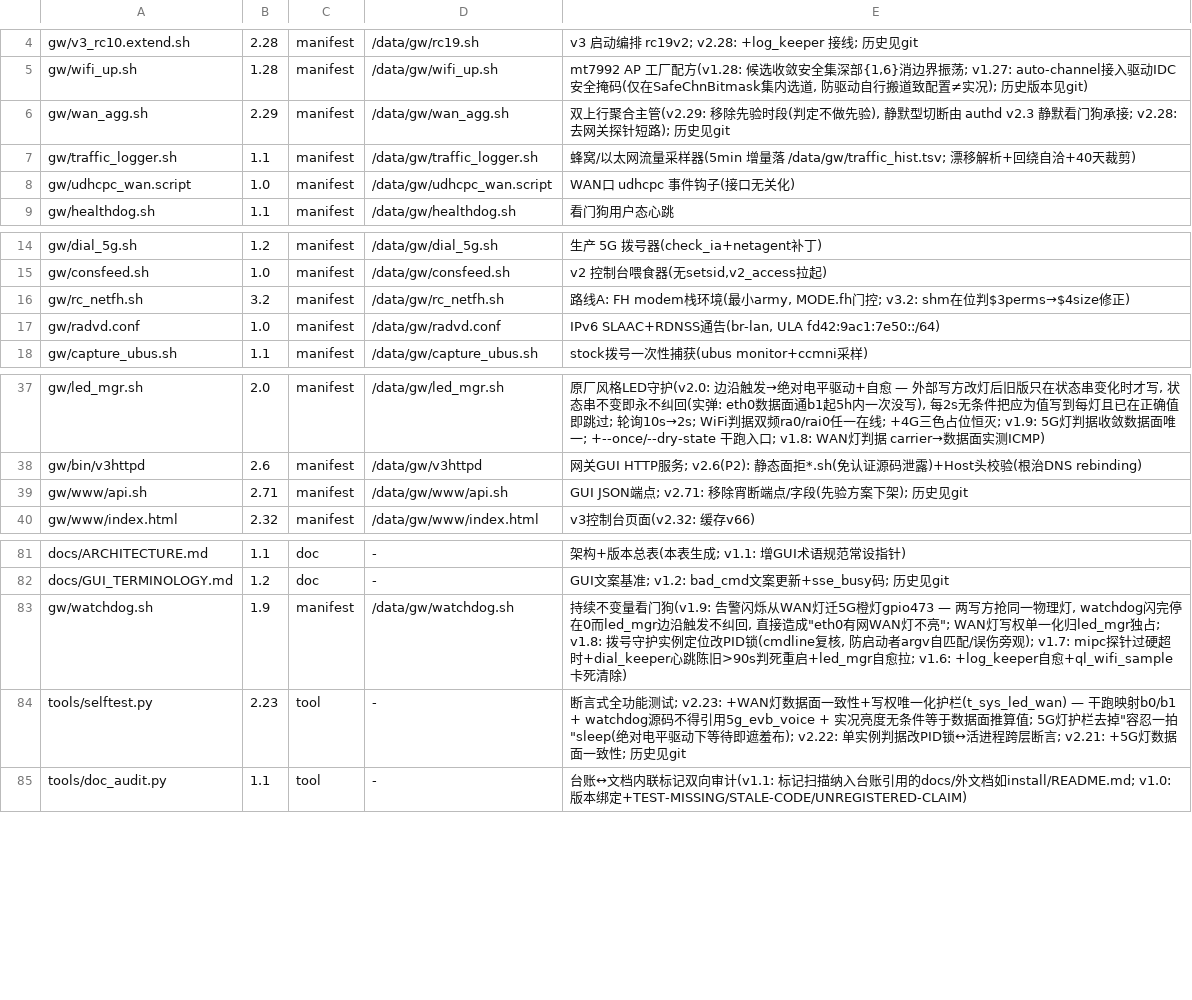
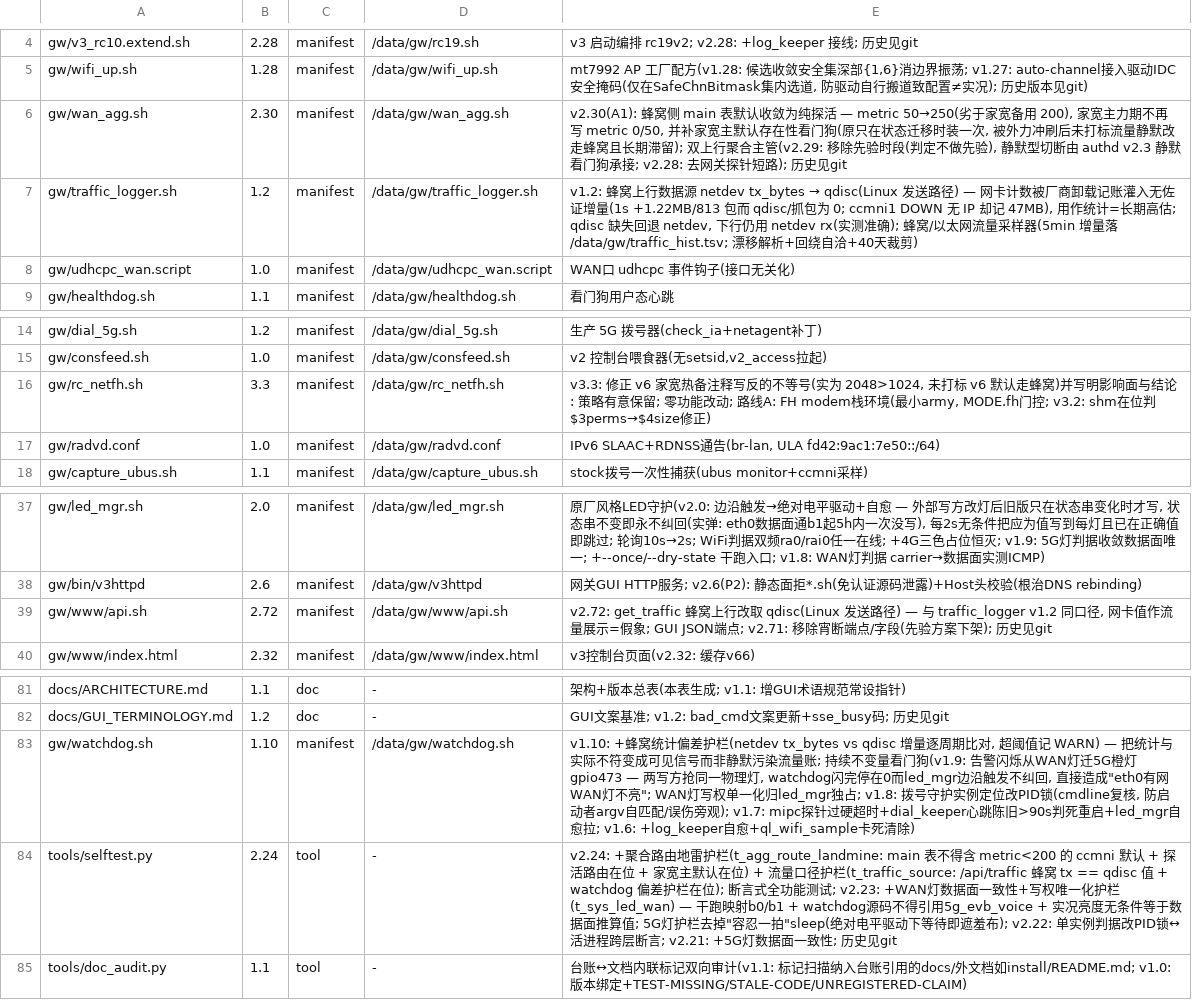
Before and after one commit to chr431/fiberhome-lg6151m, a TSV file: tools/VERSIONS.tsv, drawn as a sheet; only a part is shown, gaps mark what is left out.

Commit message:
A1 修聚合路由地雷(蜂窝抢 main 表默认) + B 修流量统计口径(网卡值→Linux 路径值)
A1 真实缺陷(实测复核确认, 比原判更危险): 蜂窝侧 main 表默认路由 metric 50
插在家宽主默认(0)与家宽备用(200)之间, 且**家宽主默认只在状态迁移时安装一次、
没有看门狗** —— 被外力(租约/认证刷新)冲刷后无人补, 未打标流量(netagent/DNS/NTP
+ 丢标记的转发流)会静默改走蜂窝并长期滞留。这是唯一真实的"流量偏好蜂窝"路径。
- wan_agg v2.30: 探活路由 metric 50→250(劣于家宽备用 200, 先立新再拆旧);
  5G 漂移块不再往 main 写 metric 0/50(仅当蜂窝已是主线默认时才重指);
  补家宽主默认存在性看门狗(仅"家宽唯一主力" S1=0&S2=1 时维护, 不与蜂窝主力
  模式抢默认)。实测旧值 50 会被自愈清除。

B 统计口径(实弹取证): ccmni 网卡 tx_bytes 会被厂商卸载路径的记账灌入无法佐证的
批量增量 —— 1 秒内 +1,221,373B/813 包, 而同期 qdisc 仅 +29B/1 包、ccmni2 抓包
只有 6 个探针包; 无 IP/无路由且 DOWN 的 ccmni1 也记了 47MB。已知量注入实测 qdisc
对真实流量逐字节/逐包一致, 故改用 qdisc(Linux 发送路径)口径:
- traffic_logger v1.2: 蜂窝上行取 qdisc(qdisc 缺失回退 netdev); 下行仍 netdev rx
  (1MB 下载实测 +1.08MB, 准确)。历史行不改写, 切换点前是网卡报告值。
- api v2.72: get_traffic 同口径, 免得 GUI 展示继续是假象。
- watchdog v1.10: +偏差护栏(逐周期比对两者增量, 超 2MiB 记 WARN) —— 把"统计与
  实际不符"变成可见信号, 不猜修只取证。

同时澄清两条此前的判断(读码后修正, 不动作):
- A2(v6 未打标默认走蜂窝)是**有意设计**(rc_netfh v1.6 注释记录 2026-10-05 强绑
  ULA 实测切换); 仅修正注释里写反的不等号并写明影响面(rc_netfh v3.3, 零功能改动)。
- A3(wan_agg 判蜂窝已死)是我误读: eth_prio 下 E1=0 是"待命侧逻辑置零"的设计注入
  (日志 d1=0 即证非探测判死), 家宽一死 NS2=0 蜂窝按 NS1 接班。

selftest v2.24: +t_agg_route_landmine(main 表不得含 metric<200 的 ccmni 默认 +
探活路由在位 + 家宽主默认在位) + t_traffic_source(/api/traffic 蜂窝 tx == qdisc 值)。

```diff
--- a/tools/VERSIONS.tsv
+++ b/tools/VERSIONS.tsv
@@ -5,4 +5,4 @@ gw/v3_rc10.extend.sh	2.28	manifest	/data/gw/rc19.sh	v3 启动编排 rc19v2; v2.2
 gw/wifi_up.sh	1.28	manifest	/data/gw/wifi_up.sh	mt7992 AP 工厂配方(v1.28: 候选收敛安全集深部{1,6}消边界振荡; v1.27: auto-channel接入驱动IDC安全掩码(仅在SafeChnBitmask集内选道, 防驱动自行搬道致配置≠实况); 历史版本见git)
-gw/wan_agg.sh	2.29	manifest	/data/gw/wan_agg.sh	双上行聚合主管(v2.29: 移除先验时段(判定不做先验), 静默型切断由 authd v2.3 静默看门狗承接; v2.28: 去网关探针短路); 历史见git
-gw/traffic_logger.sh	1.1	manifest	/data/gw/traffic_logger.sh	蜂窝/以太网流量采样器(5min 增量落 /data/gw/traffic_hist.tsv; 漂移解析+回绕自洽+40天裁剪)
+gw/wan_agg.sh	2.30	manifest	/data/gw/wan_agg.sh	v2.30(A1): 蜂窝侧 main 表默认收敛为纯探活 — metric 50→250(劣于家宽备用 200), 家宽主力期不再写 metric 0/50, 并补家宽主默认存在性看门狗(原只在状态迁移时装一次, 被外力冲刷后未打标流量静默改走蜂窝且长期滞留); 双上行聚合主管(v2.29: 移除先验时段(判定不做先验), 静默型切断由 authd v2.3 静默看门狗承接; v2.28: 去网关探针短路); 历史见git
+gw/traffic_logger.sh	1.2	manifest	/data/gw/traffic_logger.sh	v1.2: 蜂窝上行数据源 netdev tx_bytes → qdisc(Linux 发送路径) — 网卡计数被厂商卸载记账灌入无佐证增量(1s +1.22MB/813 包而 qdisc/抓包为 0; ccmni1 DOWN 无 IP 却记 47MB), 用作统计=长期高估; qdisc 缺失回退 netdev, 下行仍用 netdev rx(实测准确); 蜂窝/以太网流量采样器(5min 增量落 /data/gw/traffic_hist.tsv; 漂移解析+回绕自洽+40天裁剪)
 gw/udhcpc_wan.script	1.0	manifest	/data/gw/udhcpc_wan.script	WAN口 udhcpc 事件钩子(接口无关化)
@@ -15,3 +15,3 @@ gw/dial_5g.sh	1.2	manifest	/data/gw/dial_5g.sh	生产 5G 拨号器(check_ia+neta
 gw/consfeed.sh	1.0	manifest	/data/gw/consfeed.sh	v2 控制台喂食器(无setsid,v2_access拉起)
-gw/rc_netfh.sh	3.2	manifest	/data/gw/rc_netfh.sh	路线A: FH modem栈环境(最小army, MODE.fh门控; v3.2: shm在位判$3perms→$4size修正)
+gw/rc_netfh.sh	3.3	manifest	/data/gw/rc_netfh.sh	v3.3: 修正 v6 家宽热备注释写反的不等号(实为 2048>1024, 未打标 v6 默认走蜂窝)并写明影响面与结论: 策略有意保留; 零功能改动; 路线A: FH modem栈环境(最小army, MODE.fh门控; v3.2: shm在位判$3perms→$4size修正)
 gw/radvd.conf	1.0	manifest	/data/gw/radvd.conf	IPv6 SLAAC+RDNSS通告(br-lan, ULA fd42:9ac1:7e50::/64)
@@ -38,3 +38,3 @@ gw/led_mgr.sh	2.0	manifest	/data/gw/led_mgr.sh	原厂风格LED守护(v2.0: 边
 gw/bin/v3httpd	2.6	manifest	/data/gw/v3httpd	网关GUI HTTP服务; v2.6(P2): 静态面拒*.sh(免认证源码泄露)+Host头校验(根治DNS rebinding)
-gw/www/api.sh	2.71	manifest	/data/gw/www/api.sh	GUI JSON端点; v2.71: 移除宵断端点/字段(先验方案下架); 历史见git
+gw/www/api.sh	2.72	manifest	/data/gw/www/api.sh	v2.72: get_traffic 蜂窝上行改取 qdisc(Linux 发送路径) — 与 traffic_logger v1.2 同口径, 网卡值作流量展示=假象; GUI JSON端点; v2.71: 移除宵断端点/字段(先验方案下架); 历史见git
 gw/www/index.html	2.32	manifest	/data/gw/www/index.html	v3控制台页面(v2.32: 缓存v66)
@@ -82,4 +82,4 @@ docs/ARCHITECTURE.md	1.1	doc	-	架构+版本总表(本表生成; v1.1: 增GUI术
 docs/GUI_TERMINOLOGY.md	1.2	doc	-	GUI文案基准; v1.2: bad_cmd文案更新+sse_busy码; 历史见git
-gw/watchdog.sh	1.9	manifest	/data/gw/watchdog.sh	持续不变量看门狗(v1.9: 告警闪烁从WAN灯迁5G橙灯gpio473 — 两写方抢同一物理灯, watchdog闪完停在0而led_mgr边沿触发不纠回, 直接造成"eth0有网WAN灯不亮"; WAN灯写权单一化归led_mgr独占; v1.8: 拨号守护实例定位改PID锁(cmdline复核, 防启动者argv自匹配/误伤旁观); v1.7: mipc探针过硬超时+dial_keeper心跳陈旧>90s判死重启+led_mgr自愈拉; v1.6: +log_keeper自愈+ql_wifi_sample卡死清除)
-tools/selftest.py	2.23	tool	-	断言式全功能测试; v2.23: +WAN灯数据面一致性+写权唯一化护栏(t_sys_led_wan) — 干跑映射b0/b1 + watchdog源码不得引用5g_evb_voice + 实况亮度无条件等于数据面推算值; 5G灯护栏去掉"容忍一拍"sleep(绝对电平驱动下等待即遮羞布); v2.22: 单实例判据改PID锁↔活进程跨层断言; v2.21: +5G灯数据面一致性; 历史见git
+gw/watchdog.sh	1.10	manifest	/data/gw/watchdog.sh	v1.10: +蜂窝统计偏差护栏(netdev tx_bytes vs qdisc 增量逐周期比对, 超阈值记 WARN) — 把统计与实际不符变成可见信号而非静默污染流量账; 持续不变量看门狗(v1.9: 告警闪烁从WAN灯迁5G橙灯gpio473 — 两写方抢同一物理灯, watchdog闪完停在0而led_mgr边沿触发不纠回, 直接造成"eth0有网WAN灯不亮"; WAN灯写权单一化归led_mgr独占; v1.8: 拨号守护实例定位改PID锁(cmdline复核, 防启动者argv自匹配/误伤旁观); v1.7: mipc探针过硬超时+dial_keeper心跳陈旧>90s判死重启+led_mgr自愈拉; v1.6: +log_keeper自愈+ql_wifi_sample卡死清除)
+tools/selftest.py	2.24	tool	-	v2.24: +聚合路由地雷护栏(t_agg_route_landmine: main 表不得含 metric<200 的 ccmni 默认 + 探活路由在位 + 家宽主默认在位) + 流量口径护栏(t_traffic_source: /api/traffic 蜂窝 tx == qdisc 值 + watchdog 偏差护栏在位); 断言式全功能测试; v2.23: +WAN灯数据面一致性+写权唯一化护栏(t_sys_led_wan) — 干跑映射b0/b1 + watchdog源码不得引用5g_evb_voice + 实况亮度无条件等于数据面推算值; 5G灯护栏去掉"容忍一拍"sleep(绝对电平驱动下等待即遮羞布); v2.22: 单实例判据改PID锁↔活进程跨层断言; v2.21: +5G灯数据面一致性; 历史见git
 tools/doc_audit.py	1.1	tool	-	台账↔文档内联标记双向审计(v1.1: 标记扫描纳入台账引用的docs/外文档如install/README.md; v1.0: 版本绑定+TEST-MISSING/STALE-CODE/UNREGISTERED-CLAIM)
```
Also changed, not shown: 7 other files.
